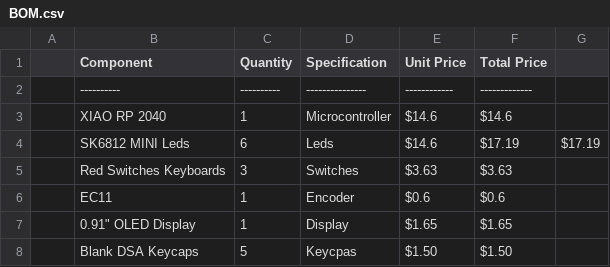
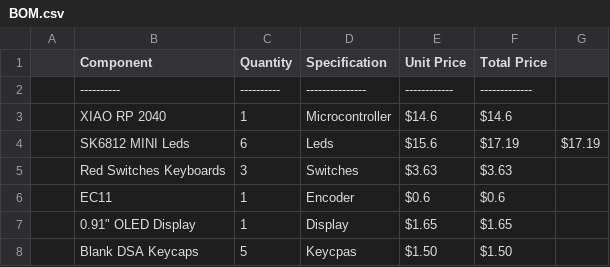
Before and after one commit to juny62017/JUNYCO2HACKPAD, a CSV file: BOM.csv, drawn as a sheet.

Commit message:
Update BOM.csv

```diff
--- a/BOM.csv
+++ b/BOM.csv
@@ -3,3 +3,3 @@
 |XIAO RP 2040| 1 |Microcontroller| $14.6| $14.6|
-|SK6812 MINI Leds| 6 |Leds| $14.6| $17.19| $17.19|
+|SK6812 MINI Leds| 6 |Leds| $15.6| $17.19| $17.19|
 |Red Switches Keyboards| 3 |Switches| $3.63|$3.63|
```
